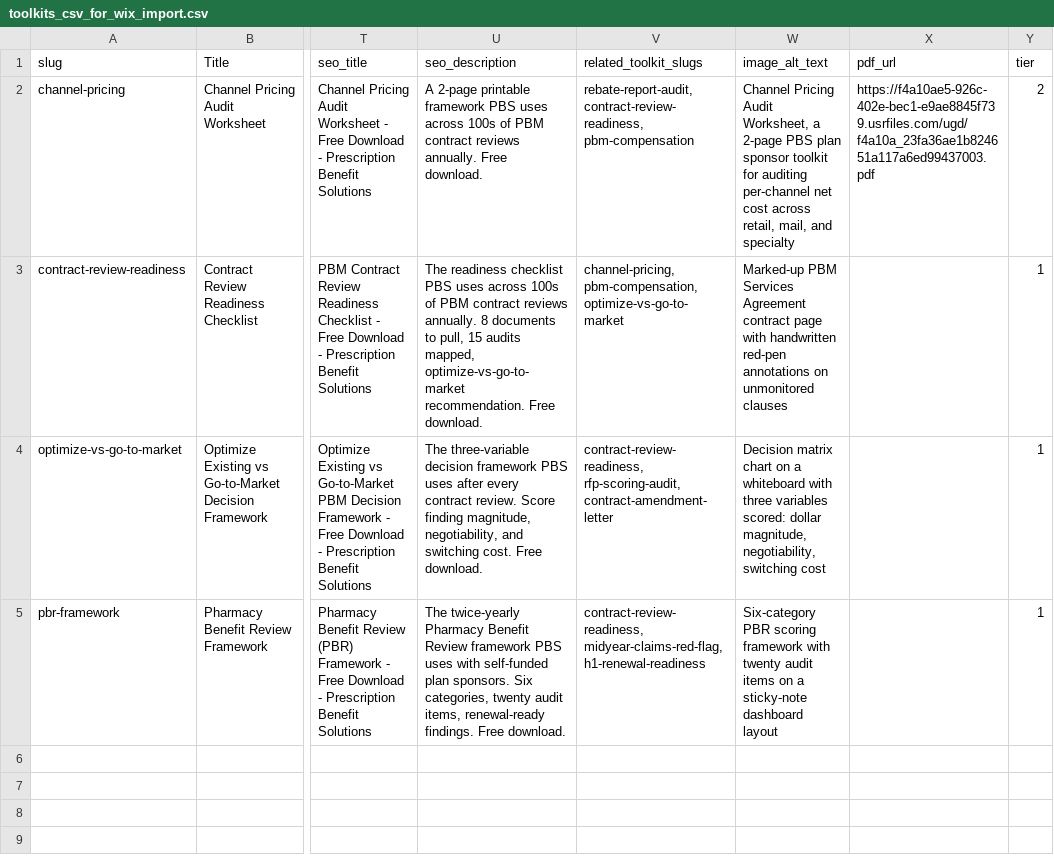
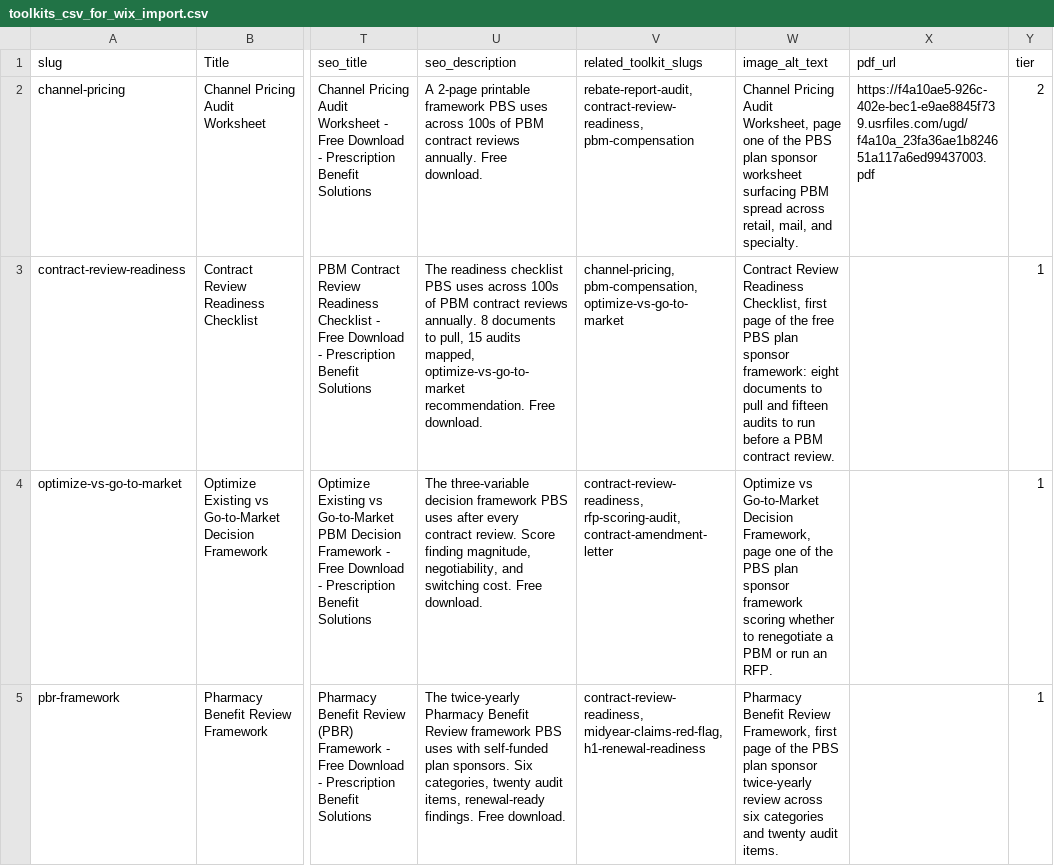
Before and after one commit to crispjb-ui/pbs-content, a CSV file: email_gated_toolkit/toolkits_csv_for_wix_import.csv, drawn as a sheet; only a part is shown, gaps mark what is left out; the diff names each change by its address in the sheet, - before the commit and + after, or states it on an @@ line.

```diff
--- a/email_gated_toolkit/toolkits_csv_for_wix_import.csv
+++ b/email_gated_toolkit/toolkits_csv_for_wix_import.csv
-W2 (image_alt_text): …Audit Worksheet, a 2-page PBS plan sponsor toolkit for auditing per-channel net cost across retail, mail, and specialty
+W2 (image_alt_text): …Audit Worksheet, page one of the PBS plan sponsor worksheet surfacing PBM spread across retail, mail, and specialty.
-W3 (image_alt_text): Marked-up PBM Services Agreement contract page with handwritten red-pen annotations on unmonitored clauses
+W3 (image_alt_text): Contract Review Readiness Checklist, first page of the free PBS plan sponsor framework: eight documents to pull and fifteen audits to run before a PBM contract review.
-W4 (image_alt_text): Decision matrix chart on a whiteboard with three variables scored: dollar magnitude, negotiability, switching cost
+W4 (image_alt_text): Optimize vs Go-to-Market Decision Framework, page one of the PBS plan sponsor framework scoring whether to renegotiate a PBM or run an RFP.
-W5 (image_alt_text): Six-category PBR scoring framework with twenty audit items on a sticky-note dashboard layout
+W5 (image_alt_text): Pharmacy Benefit Review Framework, first page of the PBS plan sponsor twice-yearly review across six categories and twenty audit items.
```
Also changed, not shown: email_gated_toolkit/tier2_pillar_carddesc_update.csv, email_gated_toolkit/tier2_toolkits_for_wix_import.csv, 2 other files.
